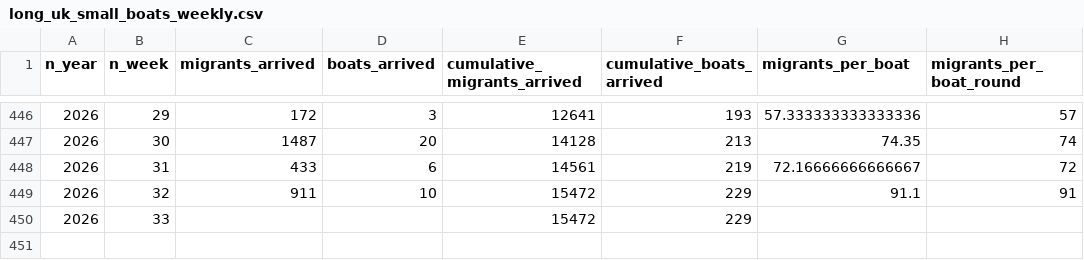
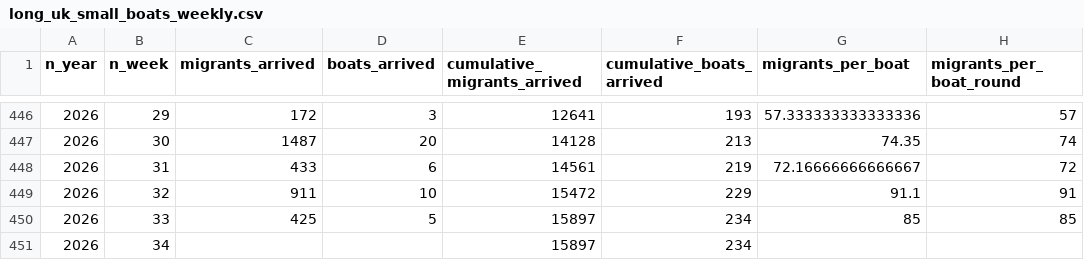
Before and after one commit to thenationalnews-datavis/uk_small_boats, a CSV file: output_data/long_uk_small_boats_weekly.csv, drawn as a sheet; only a part is shown, gaps mark what is left out; removed rows and columns are numbered as before the commit, all else as after; the diff names each change by its address in the sheet, - before the commit and + after, or states it on an @@ line.

```diff
--- a/output_data/long_uk_small_boats_weekly.csv
+++ b/output_data/long_uk_small_boats_weekly.csv
-row 450: 2026 | 33 |  |  | 15472 | 229
+row 450: 2026 | 33 | 425 | 5 | 15897 | 234 | 85 | 85
+row 451: 2026 | 34 |  |  | 15897 | 234
```
Also changed, not shown: output_data/long_uk_small_boats_daily.csv, output_data/long_uk_small_boats_monthly.csv, 5 other files.
